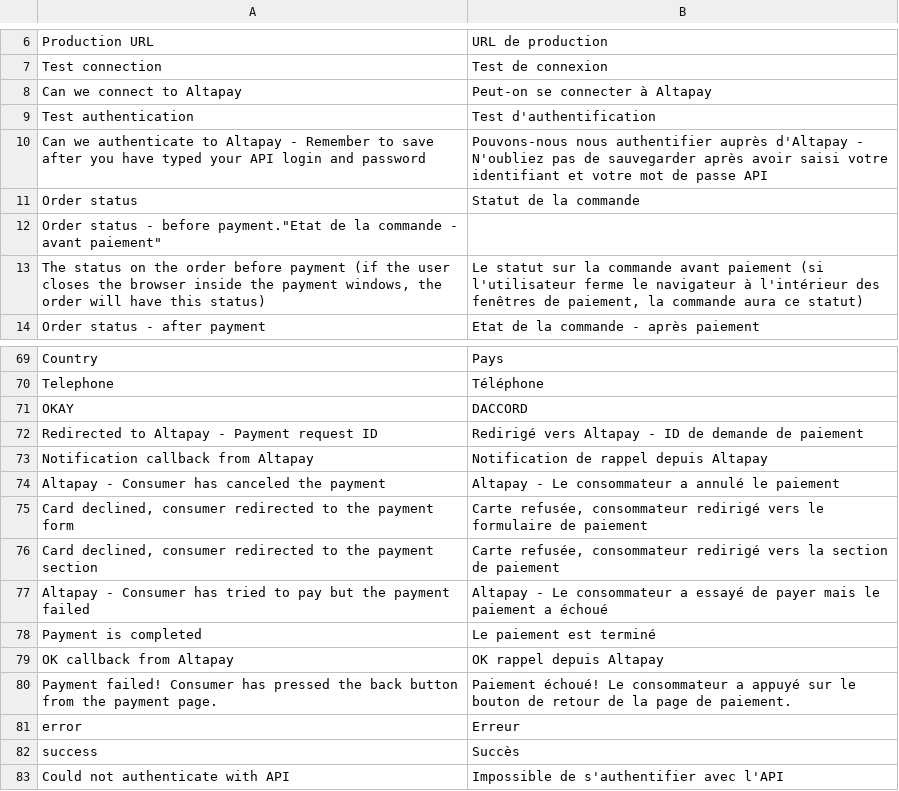
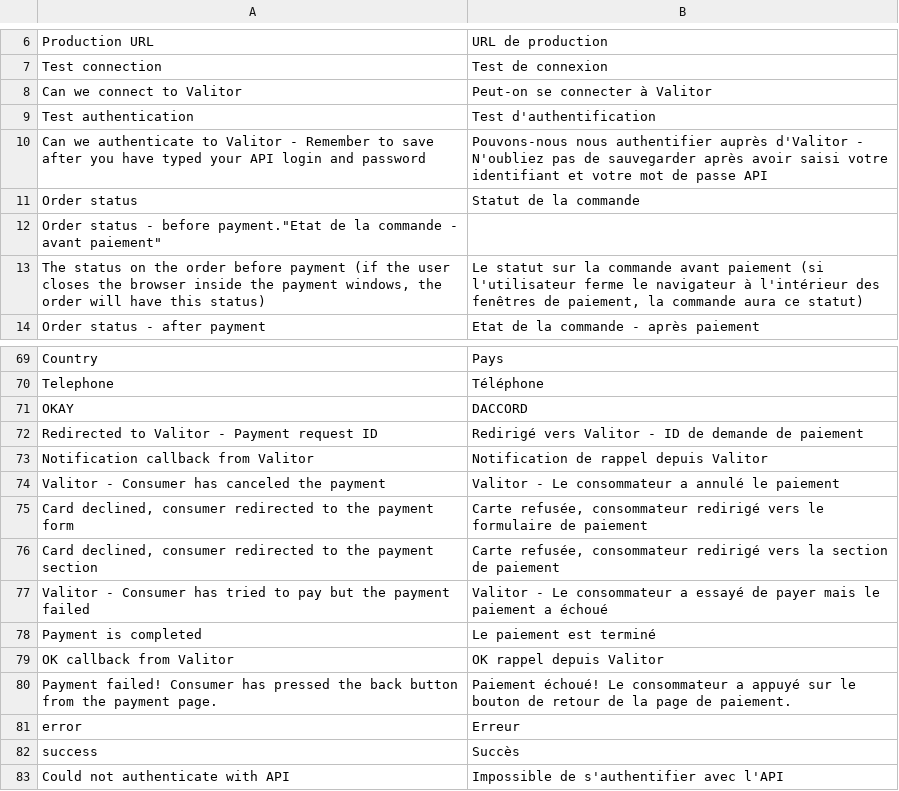
Before and after one commit to AltaPay/magento2.3, a CSV file: i18n/fr_FR.csv, drawn as a sheet; only a part is shown, gaps mark what is left out.

```diff
--- a/i18n/fr_FR.csv
+++ b/i18n/fr_FR.csv
@@ -7,5 +7,5 @@
 "Test connection","Test de connexion"
-"Can we connect to Altapay","Peut-on se connecter à Altapay"
+"Can we connect to Valitor","Peut-on se connecter à Valitor"
 "Test authentication","Test d'authentification"
-"Can we authenticate to Altapay - Remember to save after you have typed your API login and password","Pouvons-nous nous authentifier auprès d'Altapay - N'oubliez pas de sauvegarder après avoir saisi votre identifiant et votre mot de passe API"
+"Can we authenticate to Valitor - Remember to save after you have typed your API login and password","Pouvons-nous nous authentifier auprès d'Valitor - N'oubliez pas de sauvegarder après avoir saisi votre identifiant et votre mot de passe API"
 "Order status","Statut de la commande"
@@ -72,10 +72,10 @@ Le statut sur la commande avant paiement (si l'utilisateur ferme le navigateur
 "OKAY","DACCORD"
-"Redirected to Altapay - Payment request ID","Redirigé vers Altapay - ID de demande de paiement"
-"Notification callback from Altapay","Notification de rappel depuis Altapay"
-"Altapay - Consumer has canceled the payment","Altapay - Le consommateur a annulé le paiement"
+"Redirected to Valitor - Payment request ID","Redirigé vers Valitor - ID de demande de paiement"
+"Notification callback from Valitor","Notification de rappel depuis Valitor"
+"Valitor - Consumer has canceled the payment","Valitor - Le consommateur a annulé le paiement"
 "Card declined, consumer redirected to the payment form","Carte refusée, consommateur redirigé vers le formulaire de paiement"
 "Card declined, consumer redirected to the payment section","Carte refusée, consommateur redirigé vers la section de paiement",
-"Altapay - Consumer has tried to pay but the payment failed","Altapay - Le consommateur a essayé de payer mais le paiement a échoué"
+"Valitor - Consumer has tried to pay but the payment failed","Valitor - Le consommateur a essayé de payer mais le paiement a échoué"
 "Payment is completed","Le paiement est terminé"
-"OK callback from Altapay","OK rappel depuis Altapay"
+"OK callback from Valitor","OK rappel depuis Valitor"
 "Payment failed! Consumer has pressed the back button from the payment page.","Paiement échoué! Le consommateur a appuyé sur le bouton de retour de la page de paiement."
```
Also changed, not shown: i18n/da_DK.csv, i18n/de_DE.csv, 15 other files.
